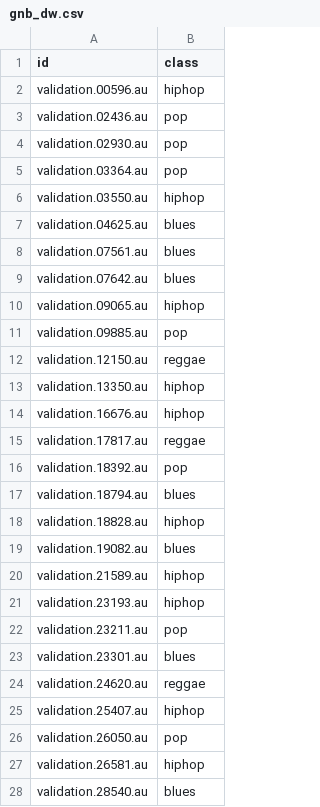
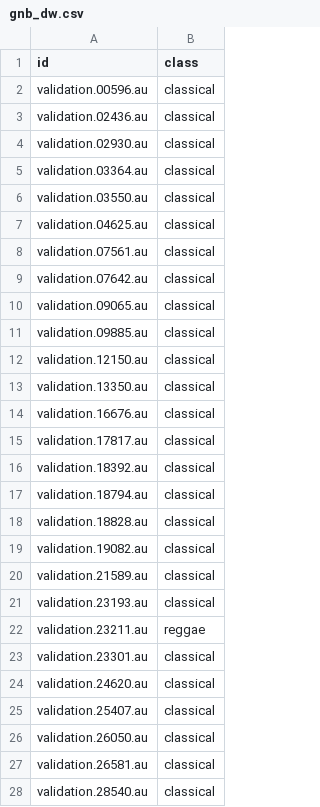
Before and after one commit to hehaijin/music-classifier, a CSV file: newresults/gnb_dw.csv, drawn as a sheet; only a part is shown; the diff covers the shown part only.

```diff
--- a/newresults/gnb_dw.csv
+++ b/newresults/gnb_dw.csv
@@ -1,28 +1,28 @@
 id,class
-validation.00596.au,hiphop
-validation.02436.au,pop
-validation.02930.au,pop
-validation.03364.au,pop
-validation.03550.au,hiphop
-validation.04625.au,blues
-validation.07561.au,blues
-validation.07642.au,blues
-validation.09065.au,hiphop
-validation.09885.au,pop
-validation.12150.au,reggae
-validation.13350.au,hiphop
-validation.16676.au,hiphop
-validation.17817.au,reggae
-validation.18392.au,pop
-validation.18794.au,blues
-validation.18828.au,hiphop
-validation.19082.au,blues
-validation.21589.au,hiphop
-validation.23193.au,hiphop
-validation.23211.au,pop
-validation.23301.au,blues
-validation.24620.au,reggae
-validation.25407.au,hiphop
-validation.26050.au,pop
-validation.26581.au,hiphop
-validation.28540.au,blues
+validation.00596.au,classical
+validation.02436.au,classical
+validation.02930.au,classical
+validation.03364.au,classical
+validation.03550.au,classical
+validation.04625.au,classical
+validation.07561.au,classical
+validation.07642.au,classical
+validation.09065.au,classical
+validation.09885.au,classical
+validation.12150.au,classical
+validation.13350.au,classical
+validation.16676.au,classical
+validation.17817.au,classical
+validation.18392.au,classical
+validation.18794.au,classical
+validation.18828.au,classical
+validation.19082.au,classical
+validation.21589.au,classical
+validation.23193.au,classical
+validation.23211.au,reggae
+validation.23301.au,classical
+validation.24620.au,classical
+validation.25407.au,classical
+validation.26050.au,classical
+validation.26581.au,classical
+validation.28540.au,classical
```
Also changed, not shown: 73 edited cells elsewhere in this file, newresults/confusionmatrix_svm_dw.csv, newresults/gnb_fft.csv, 12 other files.
